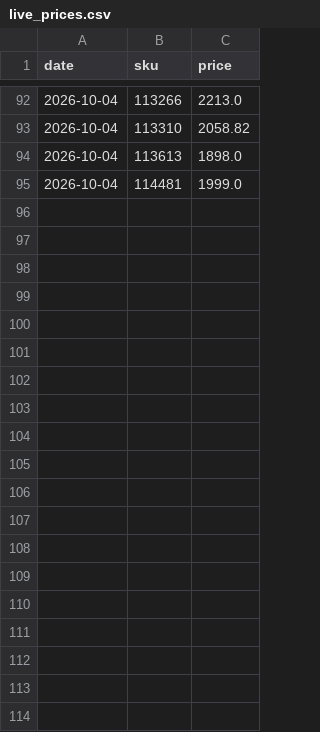
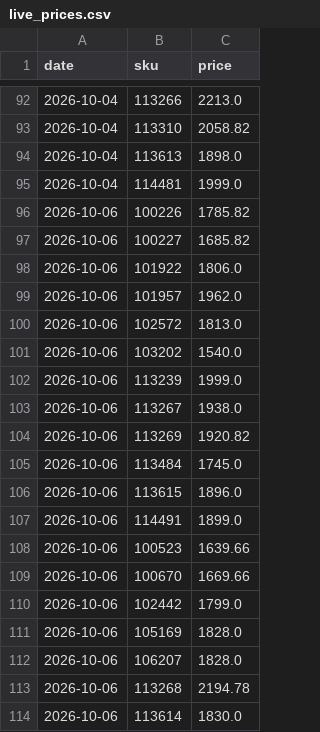
Before and after one commit to Nityahapani/rpi, a CSV file: data/ceat/live_prices.csv, drawn as a sheet; only a part is shown, gaps mark what is left out; the diff covers the shown part only; the diff names each change by its address in the sheet, - before the commit and + after, or states it on an @@ line.

```diff
--- a/data/ceat/live_prices.csv
+++ b/data/ceat/live_prices.csv
+row 96: 2026-10-06 | 100226 | 1785.82
+row 97: 2026-10-06 | 100227 | 1685.82
+row 98: 2026-10-06 | 101922 | 1806.0
+row 99: 2026-10-06 | 101957 | 1962.0
+row 100: 2026-10-06 | 102572 | 1813.0
+row 101: 2026-10-06 | 103202 | 1540.0
+row 102: 2026-10-06 | 113239 | 1999.0
+row 103: 2026-10-06 | 113267 | 1938.0
+row 104: 2026-10-06 | 113269 | 1920.82
+row 105: 2026-10-06 | 113484 | 1745.0
+row 106: 2026-10-06 | 113615 | 1896.0
+row 107: 2026-10-06 | 114491 | 1899.0
+row 108: 2026-10-06 | 100523 | 1639.66
+row 109: 2026-10-06 | 100670 | 1669.66
+row 110: 2026-10-06 | 102442 | 1799.0
+row 111: 2026-10-06 | 105169 | 1828.0
+row 112: 2026-10-06 | 106207 | 1828.0
+row 113: 2026-10-06 | 113268 | 2194.78
+row 114: 2026-10-06 | 113614 | 1830.0
```
Also changed, not shown: 28 added rows elsewhere in this file, data/rent_listings.csv, data/source_plan.csv, 31 other files.
